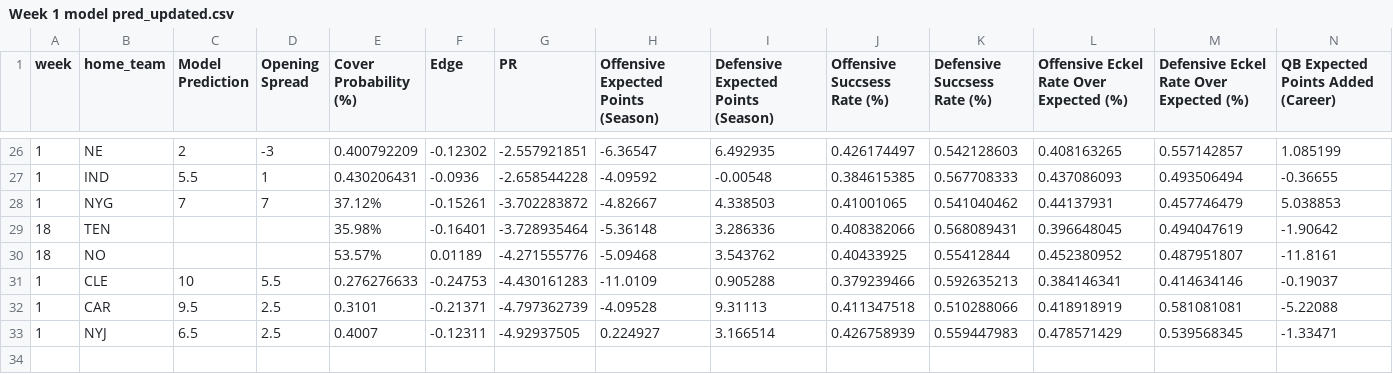
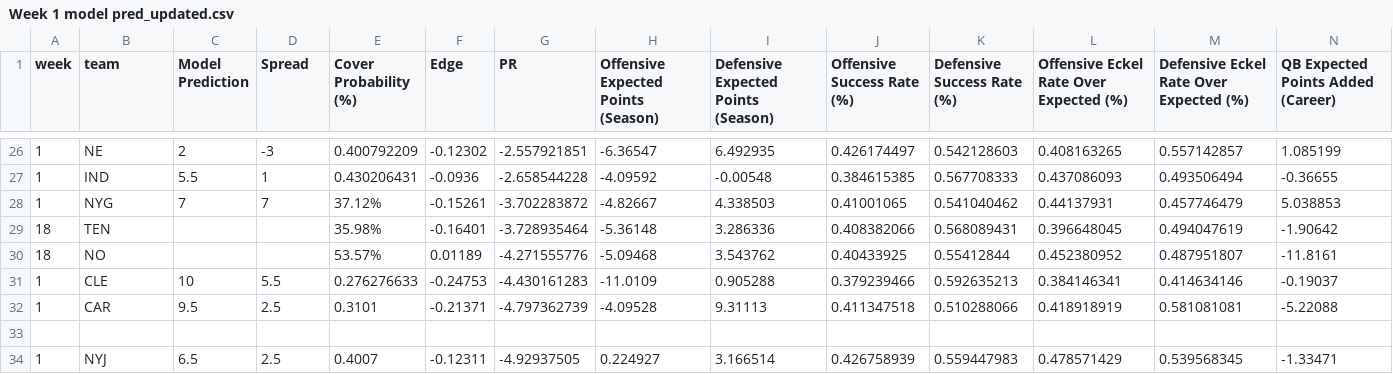
Before and after one commit to trashduty/trash-schedule, a CSV file: Week 1 model pred_updated.csv, drawn as a sheet; only a part is shown, gaps mark what is left out; rows hold the shown columns only; the diff names each change by its address in the sheet, - before the commit and + after, or states it on an @@ line.

Commit message:
Update Week 1 model pred_updated.csv

```diff
--- a/Week 1 model pred_updated.csv
+++ b/Week 1 model pred_updated.csv
-B1: home_team
+B1: team
-D1: Opening Spread
+D1: Spread
-J1: Offensive Succsess Rate (%)
+J1: Offensive Success Rate (%)
-K1: Defensive Succsess Rate (%)
+K1: Defensive Success Rate (%)
+row 33: (empty)
```
